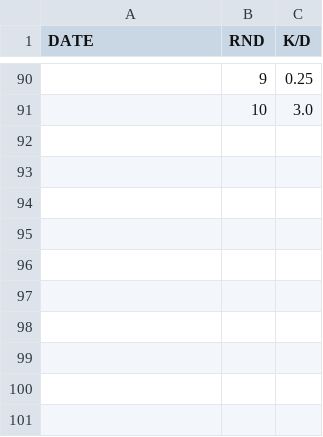
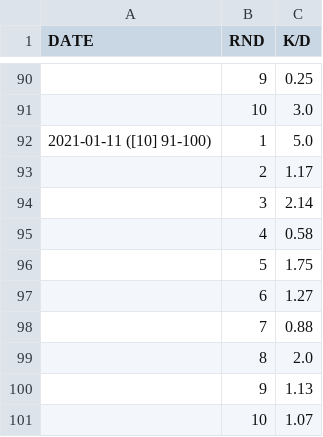
Before and after one commit to iMorpheus/DestinyPvPStories, a CSV file: decemberPvP.csv, drawn as a sheet; only a part is shown, gaps mark what is left out; the diff names each change by its address in the sheet, - before the commit and + after, or states it on an @@ line.

Commit message:
Final Round
Running Iron Banner greatly reduced my efficiency.

```diff
--- a/decemberPvP.csv
+++ b/decemberPvP.csv
+row 92: 2021-01-11 ([10] 91-100) | 1 | 5.0
+row 93:  | 2 | 1.17
+row 94:  | 3 | 2.14
+row 95:  | 4 | 0.58
+row 96:  | 5 | 1.75
+row 97:  | 6 | 1.27
+row 98:  | 7 | 0.88
+row 99:  | 8 | 2.0
+row 100:  | 9 | 1.13
+row 101:  | 10 | 1.07
```
